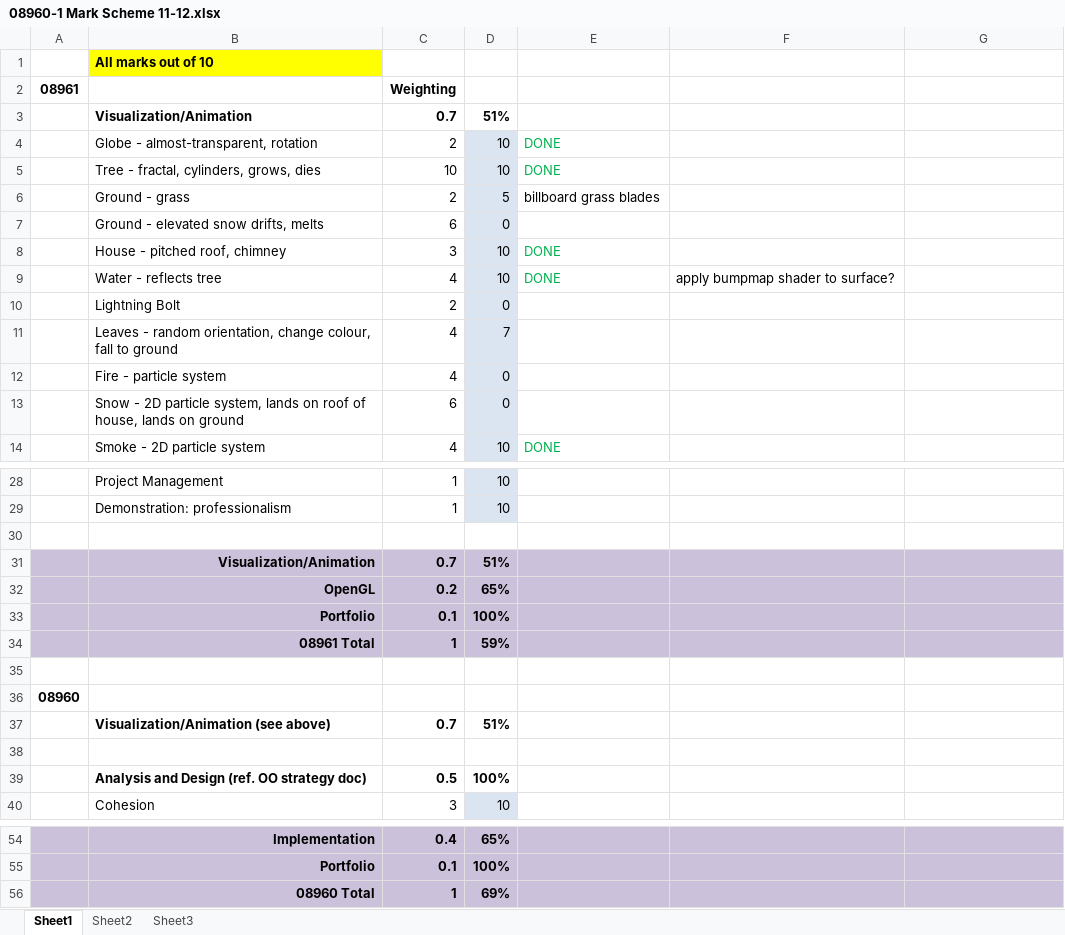
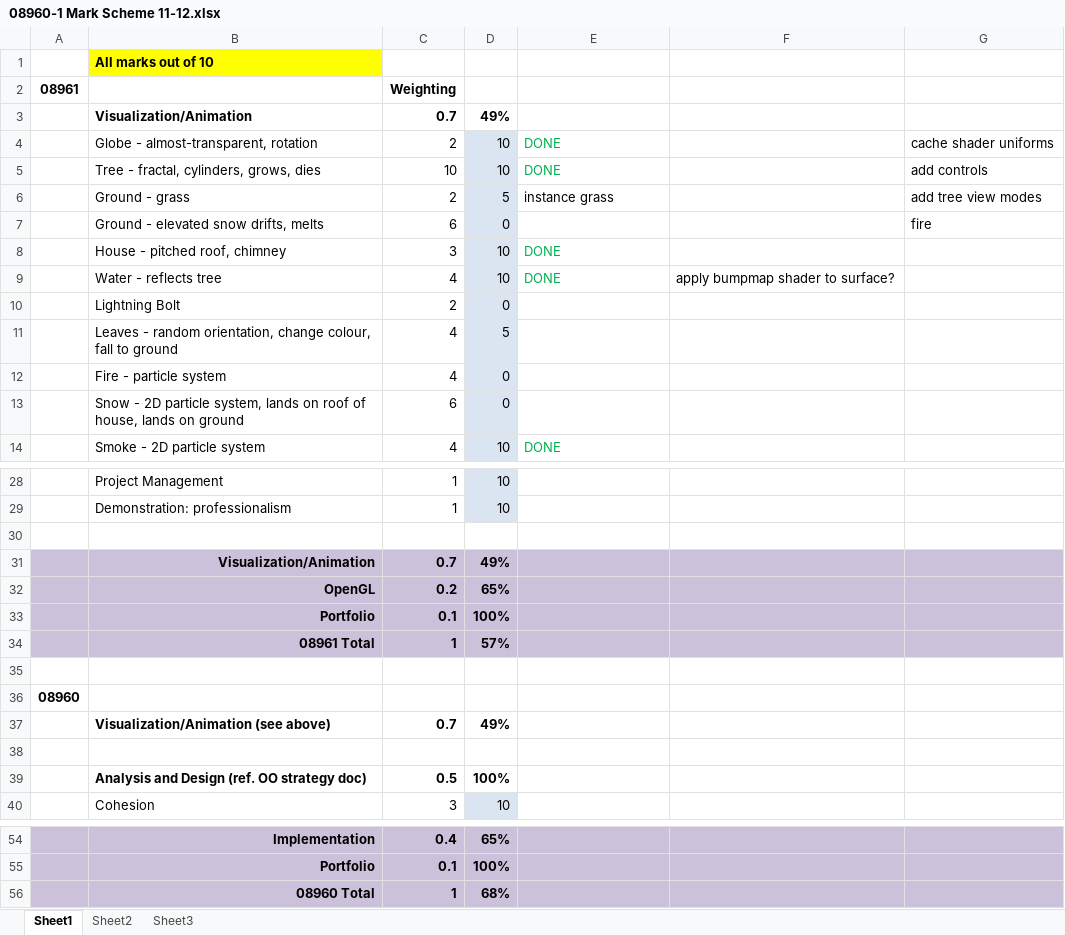
Before and after one commit to davidhart/Snowglobe, an Excel workbook: 08960-1 Mark Scheme 11-12.xlsx, sheet Sheet1, drawn as a sheet; only a part is shown, gaps mark what is left out; values as stored, in another font and other column widths than the file's, no borders; the diff names each change by its address in the sheet, - before the commit and + after, or states it on an @@ line.

Commit message:
Uniform location caching

```diff
--- a/08960-1 Mark Scheme 11-12.xlsx (sheet Sheet1)
+++ b/08960-1 Mark Scheme 11-12.xlsx (sheet Sheet1)
-D3: 51%
+D3: 49%
-G4: (empty)
+G4: cache shader uniforms
-G5: (empty)
+G5: add controls
-E6: billboard grass blades
+E6: instance grass
-G6: (empty)
+G6: add tree view modes
-G7: (empty)
+G7: fire
-D11: 7
+D11: 5
-D31: 51%
+D31: 49%
-D34: 59%
+D34: 57%
-D37: 51%
+D37: 49%
-D56: 69%
+D56: 68%
```
Also changed, not shown: charts or pictures, 20 other files.
